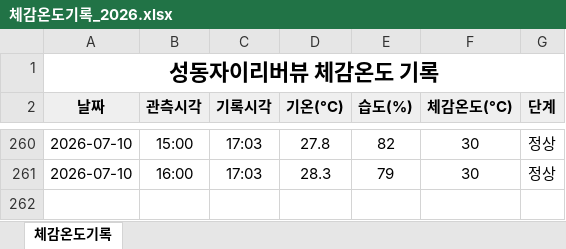
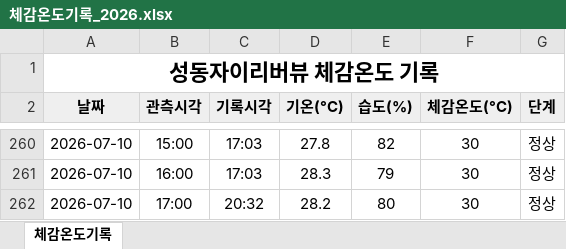
Before and after one commit to dhdh09080/seongdongxi, an Excel workbook: data/체감온도기록_2026.xlsx, sheet 체감온도기록, drawn as a sheet; only a part is shown, gaps mark what is left out; values as stored, in another font and other column widths than the file's, no borders; the diff names each change by its address in the sheet, - before the commit and + after, or states it on an @@ line.

```diff
--- a/data/체감온도기록_2026.xlsx (sheet 체감온도기록)
+++ b/data/체감온도기록_2026.xlsx (sheet 체감온도기록)
+row 262: 2026-07-10 | 17:00 | 20:32 | 28.2 | 80 | 30 | 정상
```
